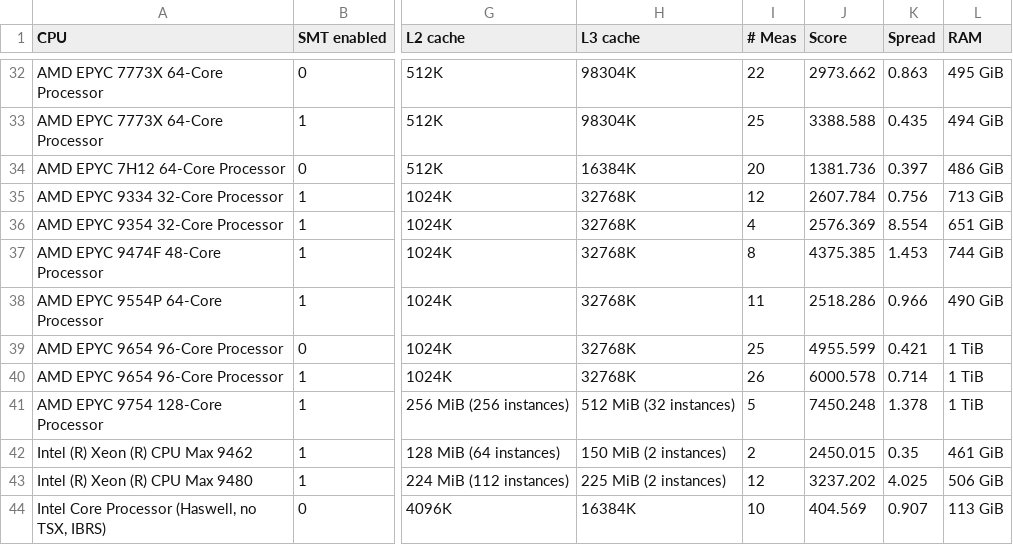
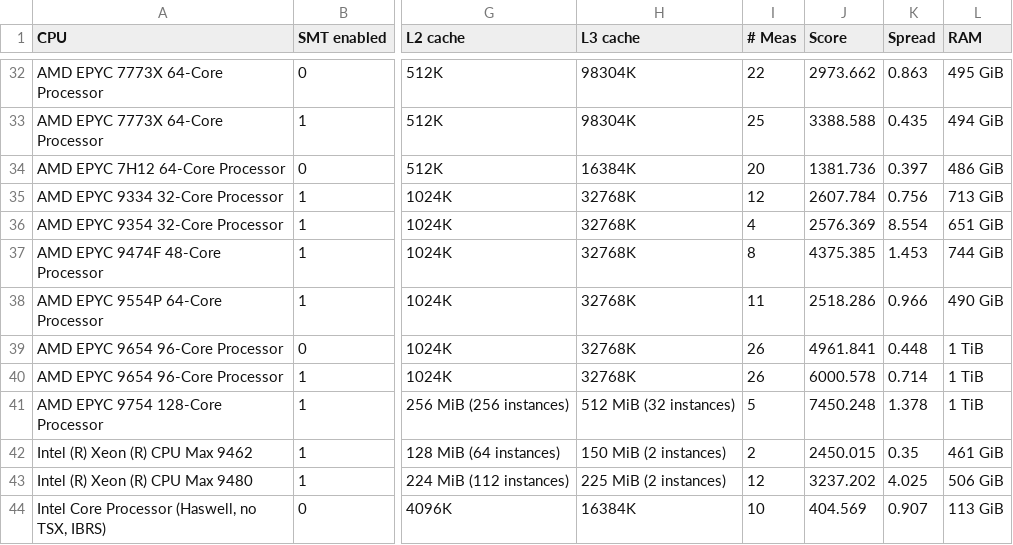
Before and after one commit to HEPiX-Forum/hepix-forum.github.io, a CSV file: _data/HS23scores.csv, drawn as a sheet; only a part is shown, gaps mark what is left out; the diff names each change by its address in the sheet, - before the commit and + after, or states it on an @@ line.

Commit message:
CI job updates HS23 table (https://gitlab.cern.ch/hep-benchmarks/private-tools/-/jobs/36316752)

```diff
--- a/_data/HS23scores.csv
+++ b/_data/HS23scores.csv
-I39 (# Meas): 25
+I39 (# Meas): 26
-J39 (Score): 4955.599
+J39 (Score): 4961.841
-K39 (Spread): 0.421
+K39 (Spread): 0.448
```
